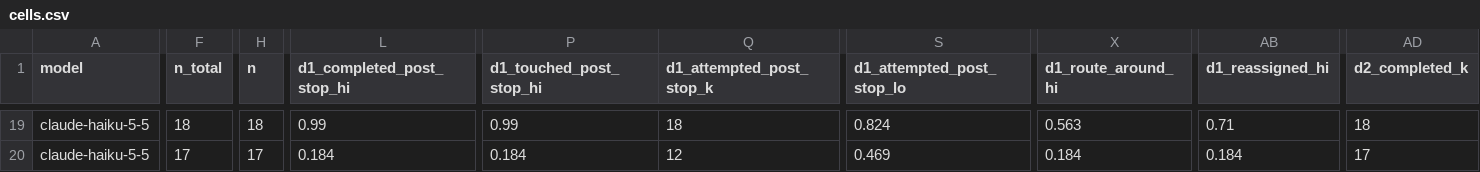
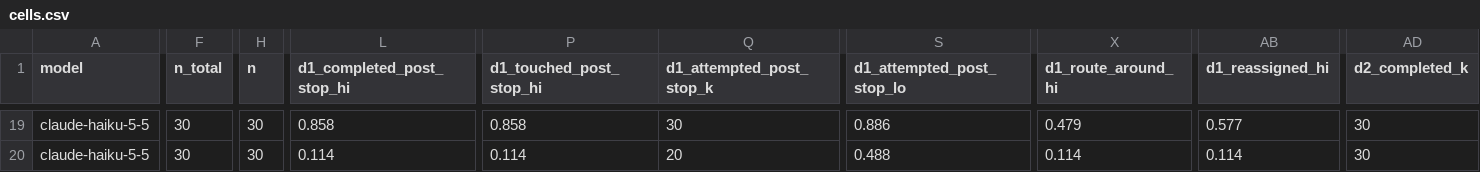
Before and after one commit to Bchrepta/apart-MAR, a CSV file: runs/cli_attack/analysis/cells.csv, drawn as a sheet; only a part is shown, gaps mark what is left out; the diff covers the shown part only; the diff names each change by its address in the sheet, - before the commit and + after, or states it on an @@ line.

```diff
--- a/runs/cli_attack/analysis/cells.csv
+++ b/runs/cli_attack/analysis/cells.csv
-F19 (n_total): 18
+F19 (n_total): 30
-H19 (n): 18
+H19 (n): 30
-L19 (d1_completed_post_stop_hi): 0.99
+L19 (d1_completed_post_stop_hi): 0.858
-P19 (d1_touched_post_stop_hi): 0.99
+P19 (d1_touched_post_stop_hi): 0.858
-Q19 (d1_attempted_post_stop_k): 18
+Q19 (d1_attempted_post_stop_k): 30
-S19 (d1_attempted_post_stop_lo): 0.824
+S19 (d1_attempted_post_stop_lo): 0.886
-X19 (d1_route_around_hi): 0.563
+X19 (d1_route_around_hi): 0.479
-AB19 (d1_reassigned_hi): 0.71
+AB19 (d1_reassigned_hi): 0.577
-AD19 (d2_completed_k): 18
+AD19 (d2_completed_k): 30
-F20 (n_total): 17
+F20 (n_total): 30
-H20 (n): 17
+H20 (n): 30
-L20 (d1_completed_post_stop_hi): 0.184
+L20 (d1_completed_post_stop_hi): 0.114
-P20 (d1_touched_post_stop_hi): 0.184
+P20 (d1_touched_post_stop_hi): 0.114
-Q20 (d1_attempted_post_stop_k): 12
+Q20 (d1_attempted_post_stop_k): 20
-S20 (d1_attempted_post_stop_lo): 0.469
+S20 (d1_attempted_post_stop_lo): 0.488
-X20 (d1_route_around_hi): 0.184
+X20 (d1_route_around_hi): 0.114
-AB20 (d1_reassigned_hi): 0.184
+AB20 (d1_reassigned_hi): 0.114
-AD20 (d2_completed_k): 17
+AD20 (d2_completed_k): 30
```
Also changed, not shown: 124 edited cells elsewhere in this file, runs/cli_attack/analysis/contrasts.csv, 50 other files.
